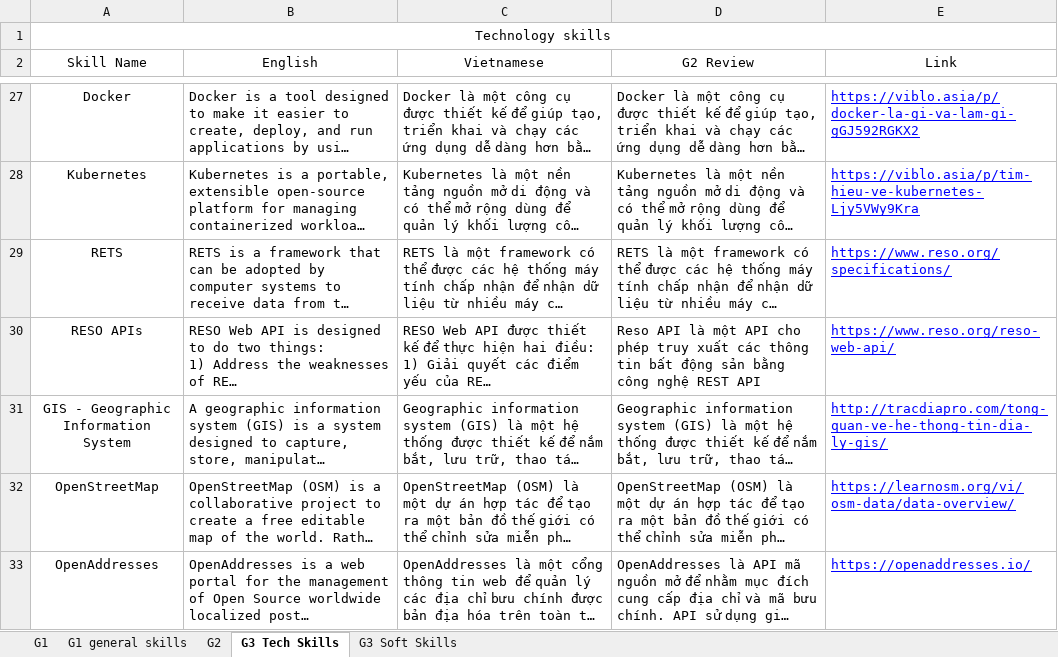
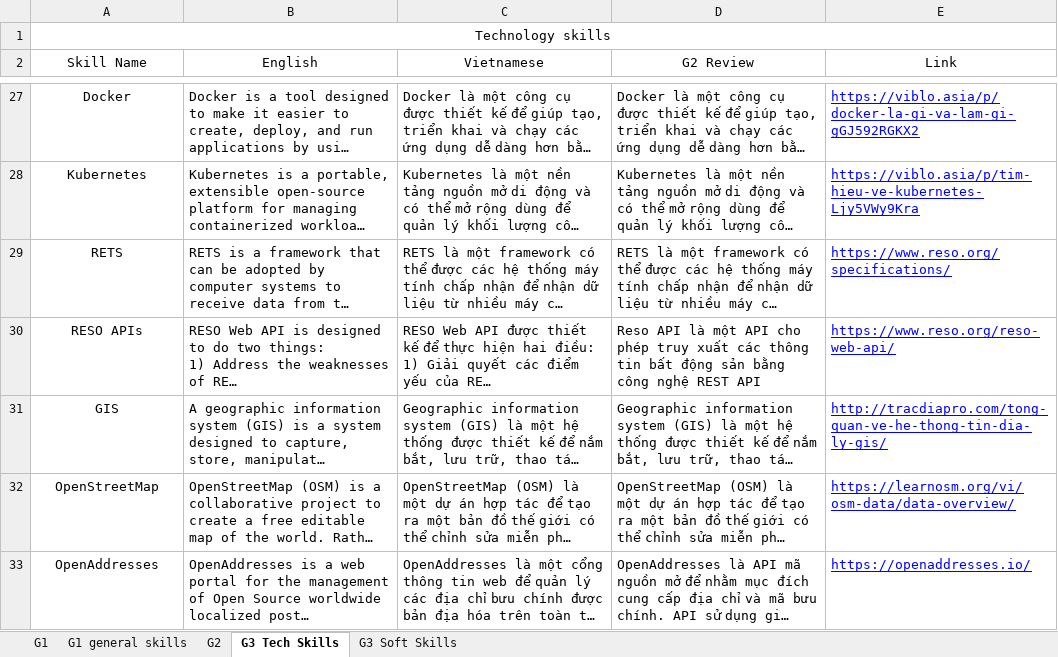
Before and after one commit to SciKLeen/Teamb_Scraping_data, an Excel workbook: Hoang/temp/Skill review.xlsx, sheet G3 Tech Skills, drawn as a sheet; only a part is shown, gaps mark what is left out; long unchanged cells end in …; values as stored, in another font and other column widths than the file's, no borders; the diff covers the shown part only; the diff names each change by its address in the sheet, - before the commit and + after, or states it on an @@ line.

```diff
--- a/Hoang/temp/Skill review.xlsx (sheet G3 Tech Skills)
+++ b/Hoang/temp/Skill review.xlsx (sheet G3 Tech Skills)
-A31 (Skill Name): GIS - Geographic Information System
+A31 (Skill Name): GIS
```
Also changed, not shown: 10 added rows and 5 edited cells elsewhere in this sheet, sheet G1, sheet G2, 1 other file.
